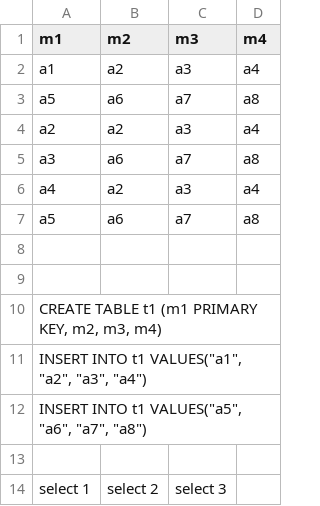
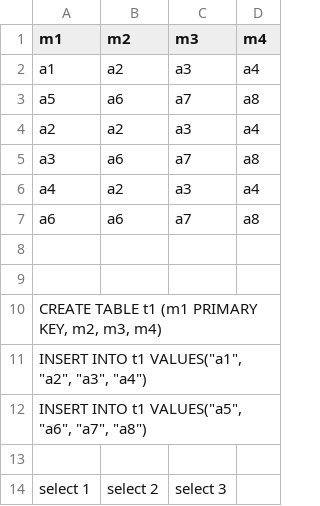
Before and after one commit to tomuwhu/tig, a CSV file: sql/test.csv, drawn as a sheet.

```diff
--- a/sql/test.csv
+++ b/sql/test.csv
@@ -6,3 +6,3 @@ a3;a6;a7;a8
 a4;a2;a3;a4
-a5;a6;a7;a8
+a6;a6;a7;a8
 
```
Also changed, not shown: 2 other files.
